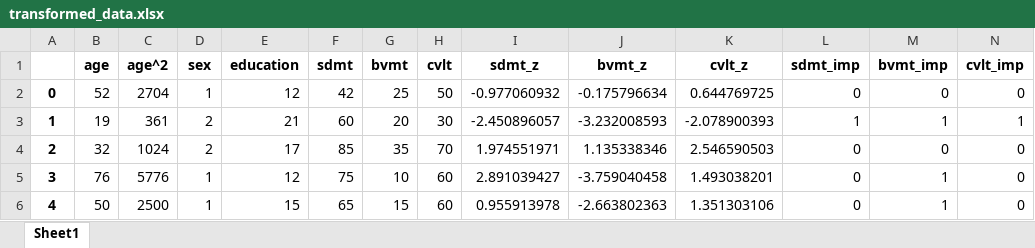
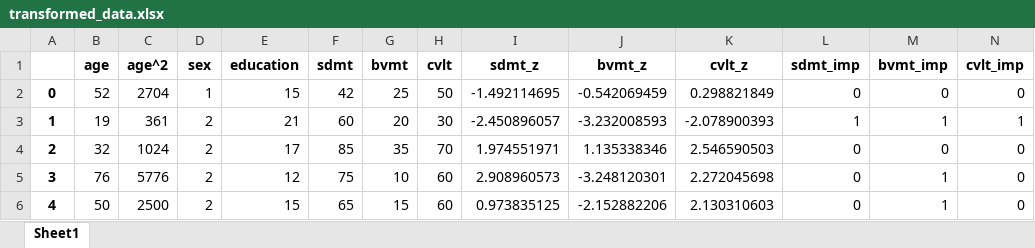
Before and after one commit to Sdniss/BICAMSZ, an Excel workbook: data/transformed_data.xlsx, sheet Sheet1, drawn as a sheet; values as stored, in another font and other column widths than the file's, no borders; the diff names each change by its address in the sheet, - before the commit and + after, or states it on an @@ line.

Commit message:
include errors for incorrect data entry

```diff
--- a/data/transformed_data.xlsx (sheet Sheet1)
+++ b/data/transformed_data.xlsx (sheet Sheet1)
-E2 (education): 12
+E2 (education): 15
-I2 (sdmt_z): -0.977060932
+I2 (sdmt_z): -1.492114695
-J2 (bvmt_z): -0.175796634
+J2 (bvmt_z): -0.542069459
-K2 (cvlt_z): 0.644769725
+K2 (cvlt_z): 0.298821849
-D5:D6 (sex): 1
+D5:D6 (sex): 2
-I5 (sdmt_z): 2.891039427
+I5 (sdmt_z): 2.908960573
-J5 (bvmt_z): -3.759040458
+J5 (bvmt_z): -3.248120301
-K5 (cvlt_z): 1.493038201
+K5 (cvlt_z): 2.272045698
-I6 (sdmt_z): 0.955913978
+I6 (sdmt_z): 0.973835125
-J6 (bvmt_z): -2.663802363
+J6 (bvmt_z): -2.152882206
-K6 (cvlt_z): 1.351303106
+K6 (cvlt_z): 2.130310603
```
Also changed, not shown: 6 other files.
